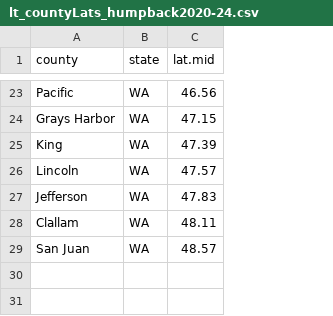
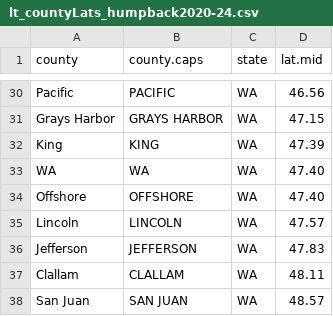
Before and after one commit to SWFSC/MSI-data, a CSV file: data/lt_countyLats_humpback2020-24.csv, drawn as a sheet; only a part is shown, gaps mark what is left out; the diff covers the shown part only; the diff names each change by its address in the sheet, - before the commit and + after, or states it on an @@ line.

```diff
--- a/data/lt_countyLats_humpback2020-24.csv
+++ b/data/lt_countyLats_humpback2020-24.csv
+column B (county.caps), rows 30-32: PACIFIC | GRAYS HARBOR | KING; rows 35-38: LINCOLN | JEFFERSON | CLALLAM | SAN JUAN
+row 33: WA | WA | WA | 47.40
+row 34: Offshore | OFFSHORE | WA | 47.40
```
Also changed, not shown: 7 added rows and 1 edited cell elsewhere in this file.
